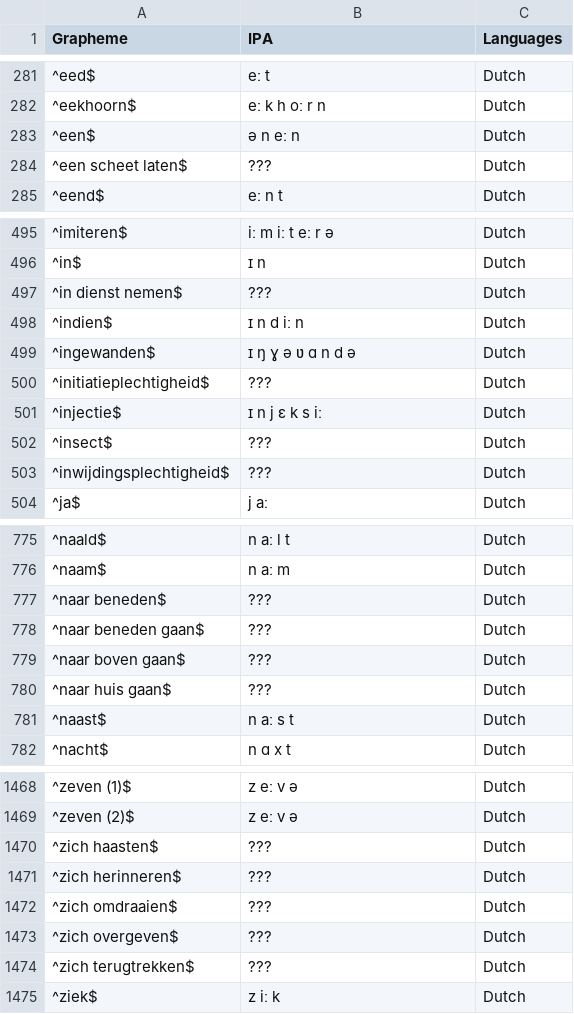
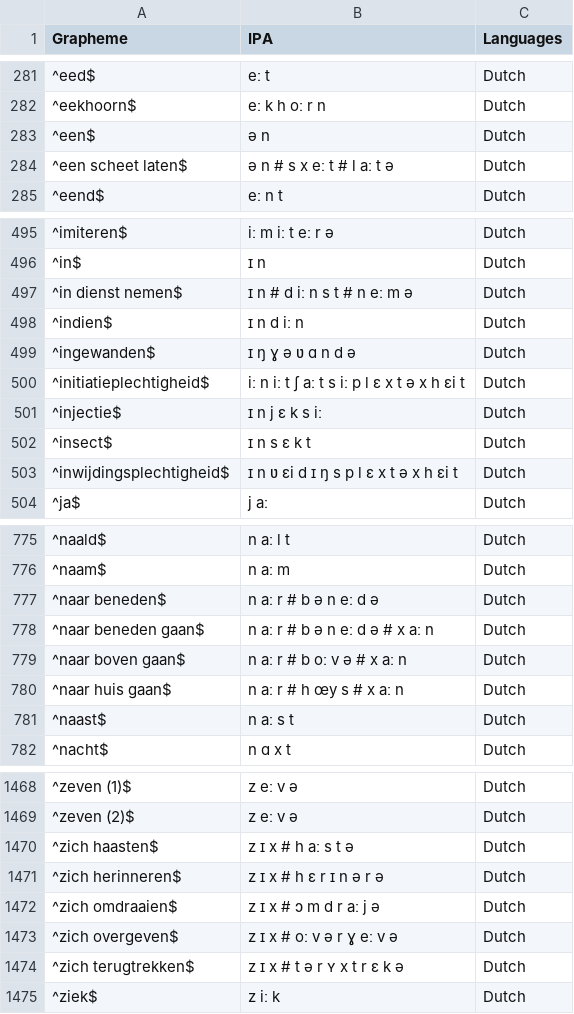
Before and after one commit to natalia-morozova/wold, a TSV file: individual/dutc1256.profile.tsv, drawn as a sheet; only a part is shown, gaps mark what is left out; the diff covers the shown part only.

Commit message:
Adding reviewed English and Dutch profiles.

```diff
--- a/individual/dutc1256.profile.tsv
+++ b/individual/dutc1256.profile.tsv
@@ -282,4 +282,4 @@ Grapheme	IPA	Languages
 ^eekhoorn$	eː k h oː r n	Dutch
-^een$	ə n eː n	Dutch
-^een scheet laten$	???	Dutch
+^een$	ə n	Dutch
+^een scheet laten$	ə n # s x eː t # l aː t ə	Dutch
 ^eend$	eː n t	Dutch
@@ -496,9 +496,9 @@ Grapheme	IPA	Languages
 ^in$	ɪ n	Dutch
-^in dienst nemen$	???	Dutch
+^in dienst nemen$	ɪ n # d iː n s t # n eː m ə	Dutch
 ^indien$	ɪ n d iː n	Dutch
 ^ingewanden$	ɪ ŋ ɣ ə ʋ ɑ n d ə	Dutch
-^initiatieplechtigheid$	???	Dutch
+^initiatieplechtigheid$	iː n iː t ʃ aː t s iː p l ɛ x t ə x h ɛi t	Dutch
 ^injectie$	ɪ n j ɛ k s iː	Dutch
-^insect$	???	Dutch
-^inwijdingsplechtigheid$	???	Dutch
+^insect$	ɪ n s ɛ k t	Dutch
+^inwijdingsplechtigheid$	ɪ n ʋ ɛi d ɪ ŋ s p l ɛ x t ə x h ɛi t	Dutch
 ^ja$	j aː	Dutch
@@ -776,6 +776,6 @@ Grapheme	IPA	Languages
 ^naam$	n aː m	Dutch
-^naar beneden$	???	Dutch
-^naar beneden gaan$	???	Dutch
-^naar boven gaan$	???	Dutch
-^naar huis gaan$	???	Dutch
+^naar beneden$	n aː r # b ə n eː d ə	Dutch
+^naar beneden gaan$	n aː r # b ə n eː d ə # x aː n	Dutch
+^naar boven gaan$	n aː r # b oː v ə # x aː n	Dutch
+^naar huis gaan$	n aː r # h œy s # x aː n	Dutch
 ^naast$	n aː s t	Dutch
@@ -1469,7 +1469,7 @@ Grapheme	IPA	Languages
 ^zeven (2)$	z eː v ə	Dutch
-^zich haasten$	???	Dutch
-^zich herinneren$	???	Dutch
-^zich omdraaien$	???	Dutch
-^zich overgeven$	???	Dutch
-^zich terugtrekken$	???	Dutch
+^zich haasten$	z ɪ x # h aː s t ə	Dutch
+^zich herinneren$	z ɪ x # h ɛ r ɪ n ə r ə	Dutch
+^zich omdraaien$	z ɪ x # ɔ m d r aː j ə	Dutch
+^zich overgeven$	z ɪ x # oː v ə r ɣ eː v ə	Dutch
+^zich terugtrekken$	z ɪ x # t ə r ʏ x t r ɛ k ə	Dutch
 ^ziek$	z iː k	Dutch
```
Also changed, not shown: 54 edited cells elsewhere in this file, individual/stan1293.profile.tsv.
